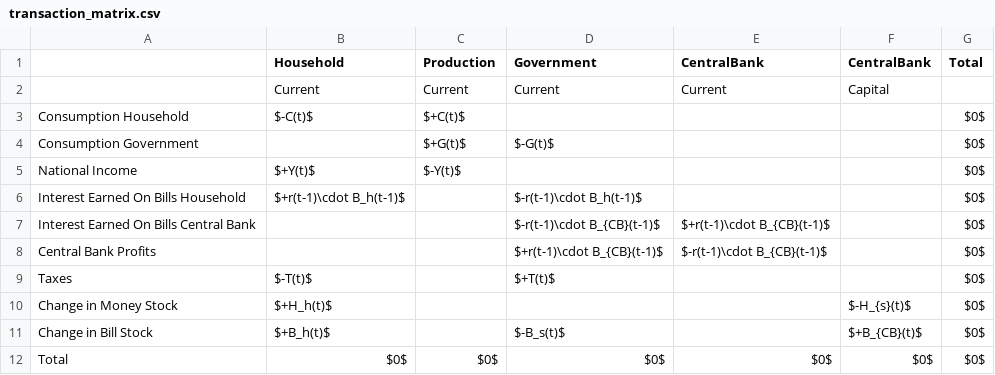
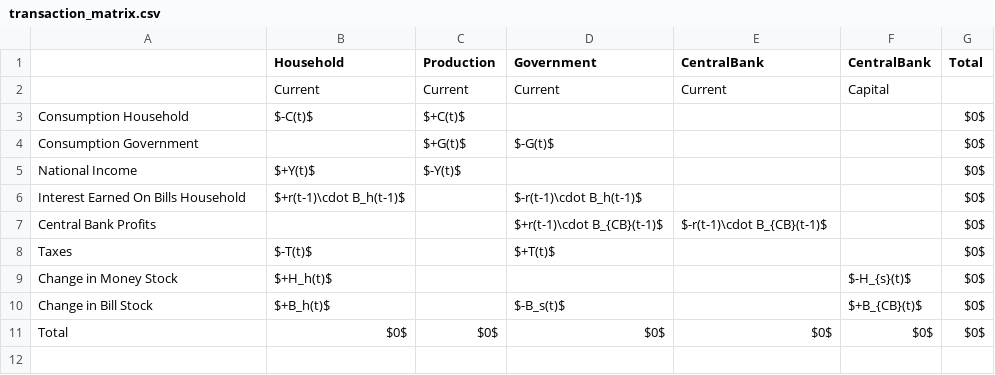
Before and after one commit to KarlNaumann/MacroStat, a CSV file: docs/models/GL06/GL06PCEX/transaction_matrix.csv, drawn as a sheet; the diff names each change by its address in the sheet, - before the commit and + after, or states it on an @@ line.

```diff
--- a/docs/models/GL06/GL06PCEX/transaction_matrix.csv
+++ b/docs/models/GL06/GL06PCEX/transaction_matrix.csv
-row 7: Interest Earned On Bills Central Bank |  |  | $-r(t-1)\cdot B_{CB}(t-1)$ | $+r(t-1)\cdot B_{CB}(t-1)$ |  | $0$
```
Also changed, not shown: docs/models/GL06/GL06PCEX/variables.csv, 2 other files.
